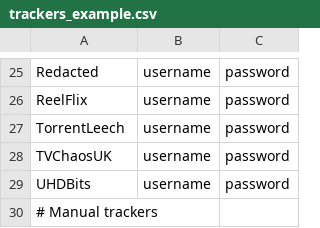
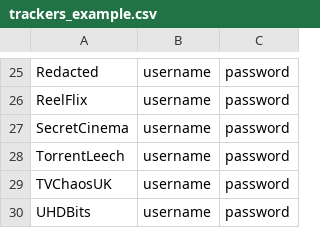
Before and after one commit to zodac/tracker-profiles, a CSV file: tracker-profiles-screenshots/src/main/resources/trackers_example.csv, drawn as a sheet; only a part is shown, gaps mark what is left out; the shorter side is filled out with more unchanged rows.

Commit message:
[SecretCinema] Implemented tracker

```diff
--- a/tracker-profiles-screenshots/src/main/resources/trackers_example.csv
+++ b/tracker-profiles-screenshots/src/main/resources/trackers_example.csv
@@ -26,2 +26,3 @@ Redacted,username,password
 ReelFlix,username,password
+SecretCinema,username,password
 TorrentLeech,username,password
```
Also changed, not shown: 2 other files.
